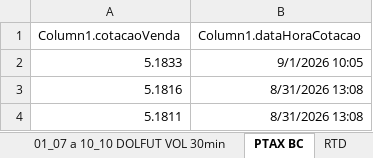
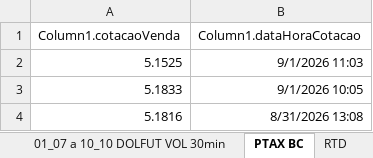
Before and after one commit to rafagonzales1990/painel-dollar-academy, an Excel workbook: Dados Históricos - DX_DI_PTAX_VOL.xlsx, sheet PTAX BC, drawn as a sheet; only a part is shown; the shorter side is filled out with more unchanged rows; values as stored, in another font and other column widths than the file's, no borders; table styles not drawn; the diff names each change by its address in the sheet, - before the commit and + after, or states it on an @@ line.

```diff
--- a/Dados Históricos - DX_DI_PTAX_VOL.xlsx (sheet PTAX BC)
+++ b/Dados Históricos - DX_DI_PTAX_VOL.xlsx (sheet PTAX BC)
+row 2: 5.1525 | 9/1/2026 11:03
```
Also changed, not shown: sheet RTD, 2 other files.
